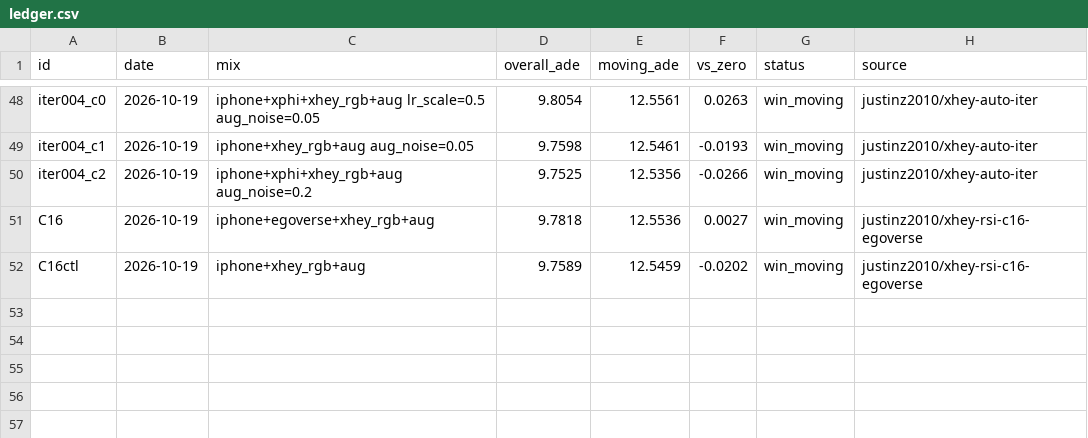
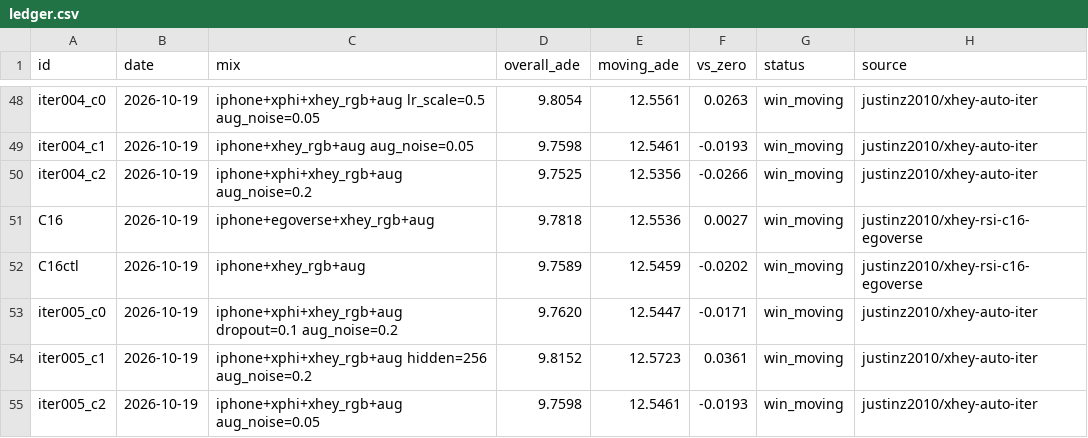
Before and after one commit to skyxiaobai/robot, a CSV file: docs/xhey/ledger.csv, drawn as a sheet; only a part is shown, gaps mark what is left out; the diff names each change by its address in the sheet, - before the commit and + after, or states it on an @@ line.

```diff
--- a/docs/xhey/ledger.csv
+++ b/docs/xhey/ledger.csv
+row 53: iter005_c0 | 2026-10-19 | iphone+xphi+xhey_rgb+aug dropout=0.1 aug_noise=0.2 | 9.7620 | 12.5447 | -0.0171 | win_moving | justinz2010/xhey-auto-iter
+row 54: iter005_c1 | 2026-10-19 | iphone+xphi+xhey_rgb+aug hidden=256 aug_noise=0.2 | 9.8152 | 12.5723 | 0.0361 | win_moving | justinz2010/xhey-auto-iter
+row 55: iter005_c2 | 2026-10-19 | iphone+xphi+xhey_rgb+aug aug_noise=0.05 | 9.7598 | 12.5461 | -0.0193 | win_moving | justinz2010/xhey-auto-iter
```
Also changed, not shown: 4 other files.
